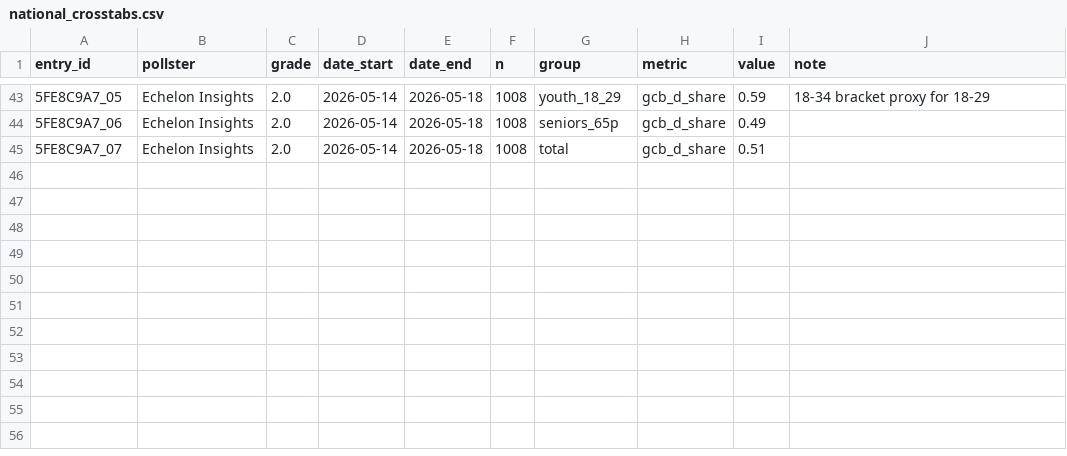
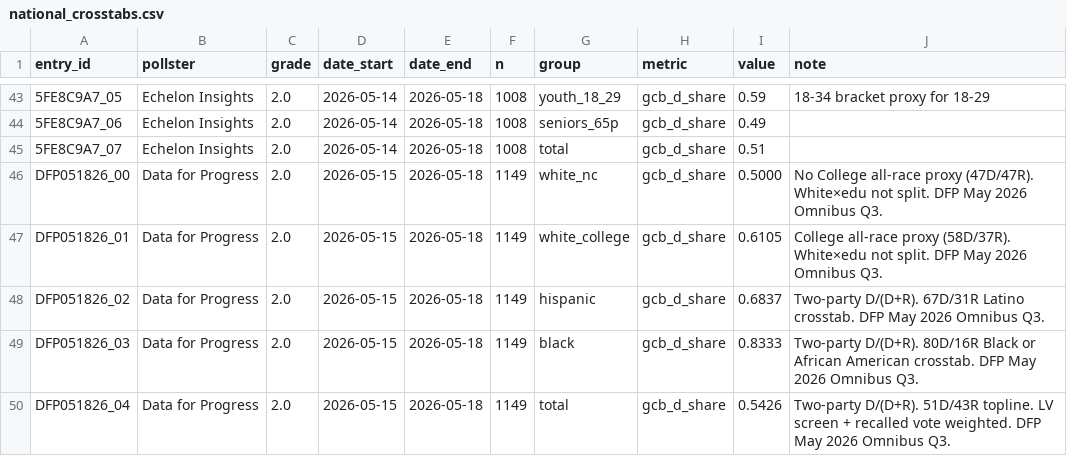
Before and after one commit to tylerdinucci/2026-senate-model, a CSV file: data/national_crosstabs.csv, drawn as a sheet; only a part is shown, gaps mark what is left out; the diff names each change by its address in the sheet, - before the commit and + after, or states it on an @@ line.

```diff
--- a/data/national_crosstabs.csv
+++ b/data/national_crosstabs.csv
+row 46: DFP051826_00 | Data for Progress | 2.0 | 2026-05-15 | 2026-05-18 | 1149 | white_nc | gcb_d_share | 0.5000 | No College all-race proxy (47D/47R). White×edu not split. DFP May 2026 Omnibus Q3.
+row 47: DFP051826_01 | Data for Progress | 2.0 | 2026-05-15 | 2026-05-18 | 1149 | white_college | gcb_d_share | 0.6105 | College all-race proxy (58D/37R). White×edu not split. DFP May 2026 Omnibus Q3.
+row 48: DFP051826_02 | Data for Progress | 2.0 | 2026-05-15 | 2026-05-18 | 1149 | hispanic | gcb_d_share | 0.6837 | Two-party D/(D+R). 67D/31R Latino crosstab. DFP May 2026 Omnibus Q3.
+row 49: DFP051826_03 | Data for Progress | 2.0 | 2026-05-15 | 2026-05-18 | 1149 | black | gcb_d_share | 0.8333 | Two-party D/(D+R). 80D/16R Black or African American crosstab. DFP May 2026 Omnibus Q3.
+row 50: DFP051826_04 | Data for Progress | 2.0 | 2026-05-15 | 2026-05-18 | 1149 | total | gcb_d_share | 0.5426 | Two-party D/(D+R). 51D/43R topline. LV screen + recalled vote weighted. DFP May 2026 Omnibus Q3.
```
Also changed, not shown: 2 other files.
